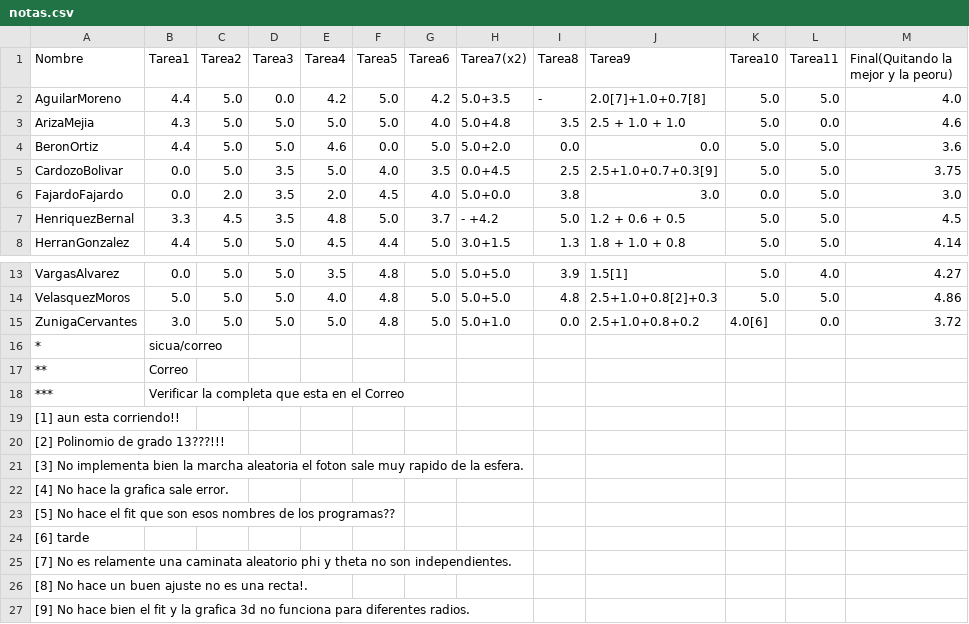
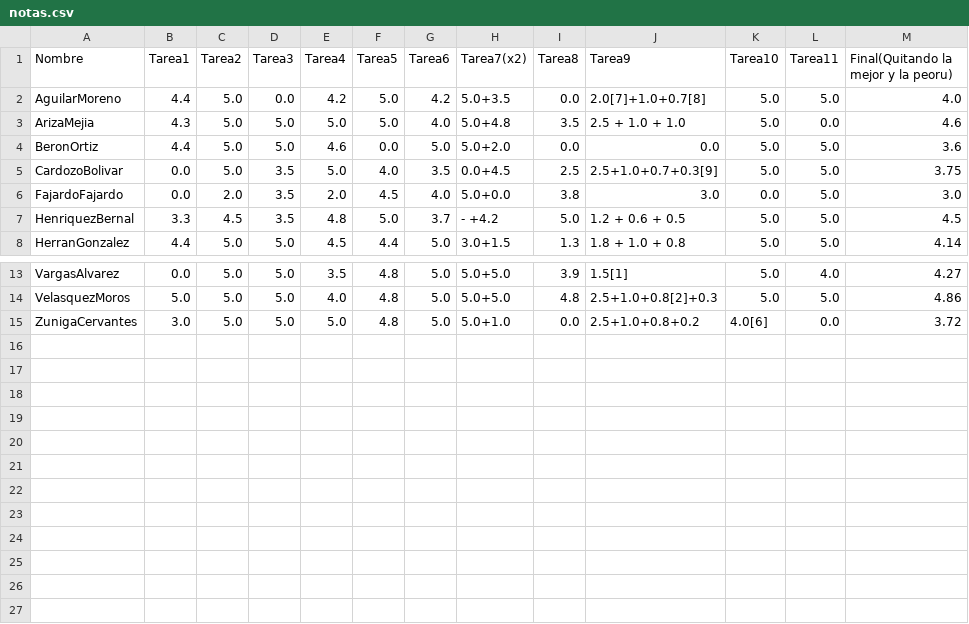
Before and after one commit to ComputoCienciasUniandes/HerramientasComputacionales, a CSV file: Grades/notas/2014-1/grupo2/notas.csv, drawn as a sheet; only a part is shown, gaps mark what is left out.

Commit message:
Update notas.csv

```diff
--- a/Grades/notas/2014-1/grupo2/notas.csv
+++ b/Grades/notas/2014-1/grupo2/notas.csv
@@ -1,3 +1,3 @@
 Nombre,              Tarea1,    Tarea2,   Tarea3,   Tarea4,   Tarea5,   Tarea6,    Tarea7(x2),     Tarea8,      Tarea9,       Tarea10, Tarea11, Final(Quitando la mejor y la peoru),
-AguilarMoreno,        4.4,       5.0,      0.0,     4.2,        5.0,      4.2,      5.0+3.5,           -,     2.0[7]+1.0+0.7[8],  5.0, 5.0,4.0 ,
+AguilarMoreno,        4.4,       5.0,      0.0,     4.2,        5.0,      4.2,      5.0+3.5,           0.0,     2.0[7]+1.0+0.7[8],  5.0, 5.0,4.0 ,
 ArizaMejia,           4.3 ,      5.0,      5.0,     5.0,        5.0,      4.0,      5.0+4.8,          3.5,       2.5 + 1.0 + 1.0, 5.0, 0.0, 4.6,
@@ -15,13 +15 @@ VelasquezMoros,       5.0 ,      5.0,      5.0,     4.0,        4.8,      5.0,
 ZunigaCervantes,      3.0,       5.0,      5.0,     5.0,        4.8,      5.0,      5.0+1.0,          0.0,       2.5+1.0+0.8+0.2 ,4.0[6], 0.0, 3.72,
-*, sicua/correo, , , , , , , , , , , ,
-**,Correo , , , , , , , , , , , ,
-***, Verificar la completa que esta en el Correo , , , , , , , , , , , ,
-[1] aun esta corriendo!!, , , , , , , , , , , , ,
-[2] Polinomio de grado 13???!!!, , , , , , , , , , , , ,
-[3] No implementa bien la marcha aleatoria el foton sale muy rapido de la esfera., , , , , , , , , , , , ,
-[4] No hace la grafica sale error., , , , , , , , , , , , ,
-[5] No hace el fit que son esos nombres de los programas??, , , , , , , , , , , , ,
-[6] tarde, , , , , , , , , , , , ,
-[7] No es relamente una caminata aleatorio phi y theta no son independientes., , , , , , , , , , , , ,
-[8] No hace un buen ajuste no es una recta!., , , , , , , , , , , , ,
-[9] No hace bien el fit y la grafica 3d no funciona para diferentes radios., , , , , , , , , , , , ,
```
